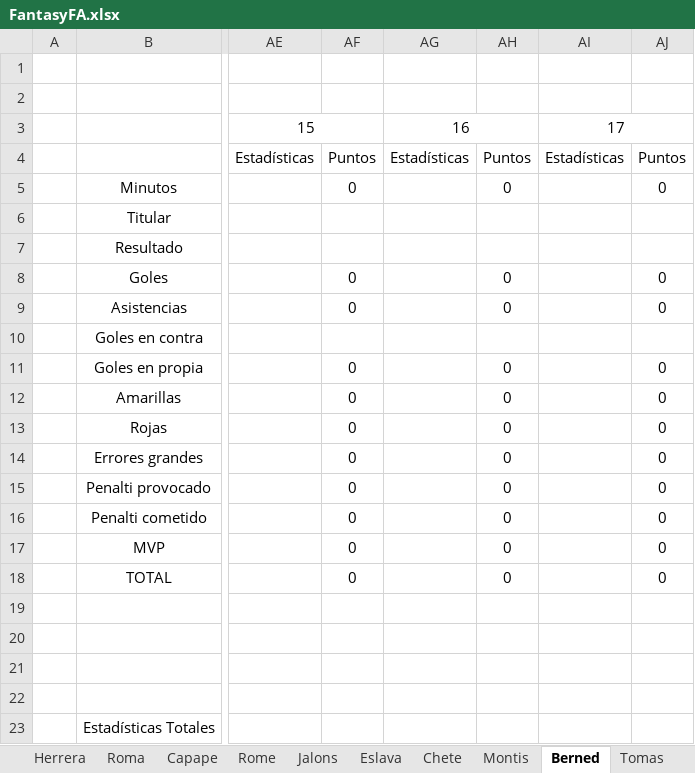
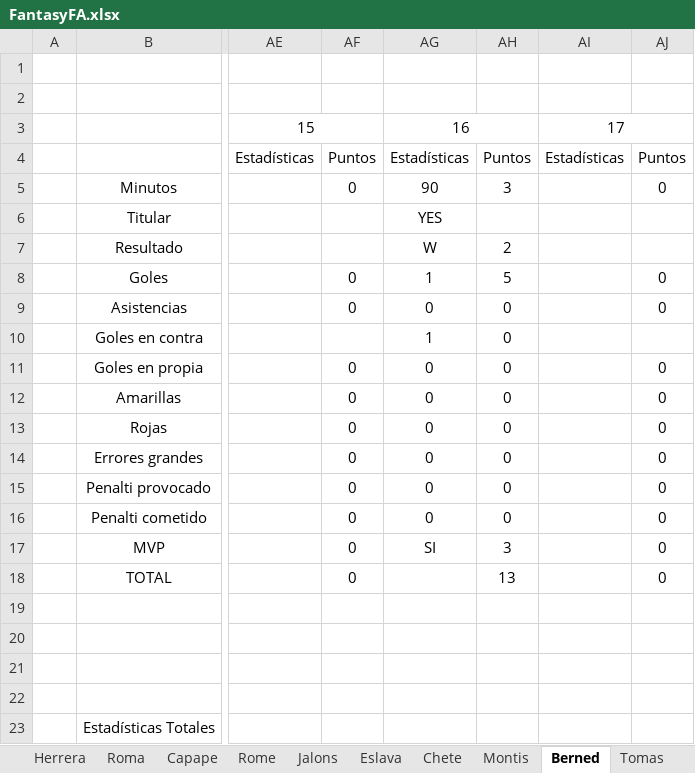
Before and after one commit to Gonzalo-Die/Excel-fantasy, an Excel workbook: FantasyFA.xlsx, sheet Berned, drawn as a sheet; only a part is shown, gaps mark what is left out; values as stored, in another font and other column widths than the file's, no borders; the diff covers the shown part only; the diff names each change by its address in the sheet, - before the commit and + after, or states it on an @@ line.

```diff
--- a/FantasyFA.xlsx (sheet Berned)
+++ b/FantasyFA.xlsx (sheet Berned)
-AG5: (empty)
+AG5: 90
-AH5: 0
+AH5: 3
-AG6: (empty)
+AG6: YES
-AG7: (empty)
+AG7: W
-AH7: (empty)
+AH7: 2
-AG8: (empty)
+AG8: 1
-AH8: 0
+AH8: 5
-AG9: (empty)
+AG9: 0
-AG10: (empty)
+AG10: 1
-AH10: (empty)
+AH10: 0
-AG11:AG16: (empty)
+AG11:AG16: 0
-AG17: (empty)
+AG17: SI
-AH17: 0
+AH17: 3
-AH18: 0
+AH18: 13
```
Also changed, not shown: 6 edited cells elsewhere in this sheet, sheet Estadisticas, sheet Clasificacion, sheet Arteta, sheet Siegrist, sheet Torres, sheet Jalons, 13 more sheets, charts or pictures.
